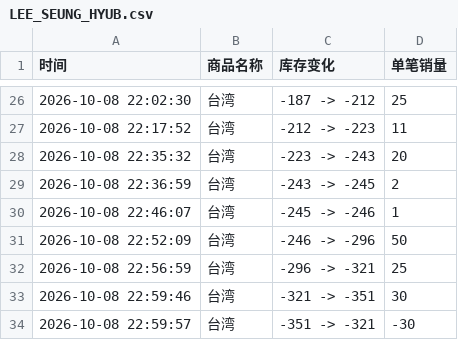
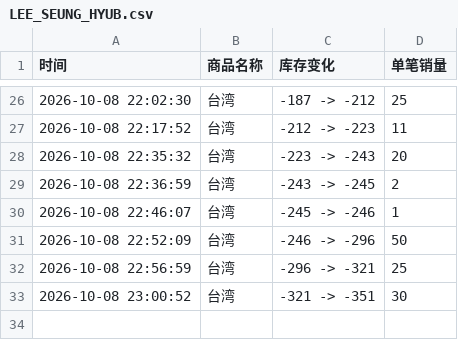
Before and after one commit to Juineii/nflying_km1008, a CSV file: LEE_SEUNG_HYUB.csv, drawn as a sheet; only a part is shown, gaps mark what is left out.

```diff
--- a/LEE_SEUNG_HYUB.csv
+++ b/LEE_SEUNG_HYUB.csv
@@ -32,3 +32,2 @@
 2026-10-08 22:56:59,台湾,-296 -> -321,25
-2026-10-08 22:59:46,台湾,-321 -> -351,30
-2026-10-08 22:59:57,台湾,-351 -> -321,-30
+2026-10-08 23:00:52,台湾,-321 -> -351,30
```
Also changed, not shown: SEO_DONG_SUNG.csv, YOO_HWE_SEUNG.csv.
